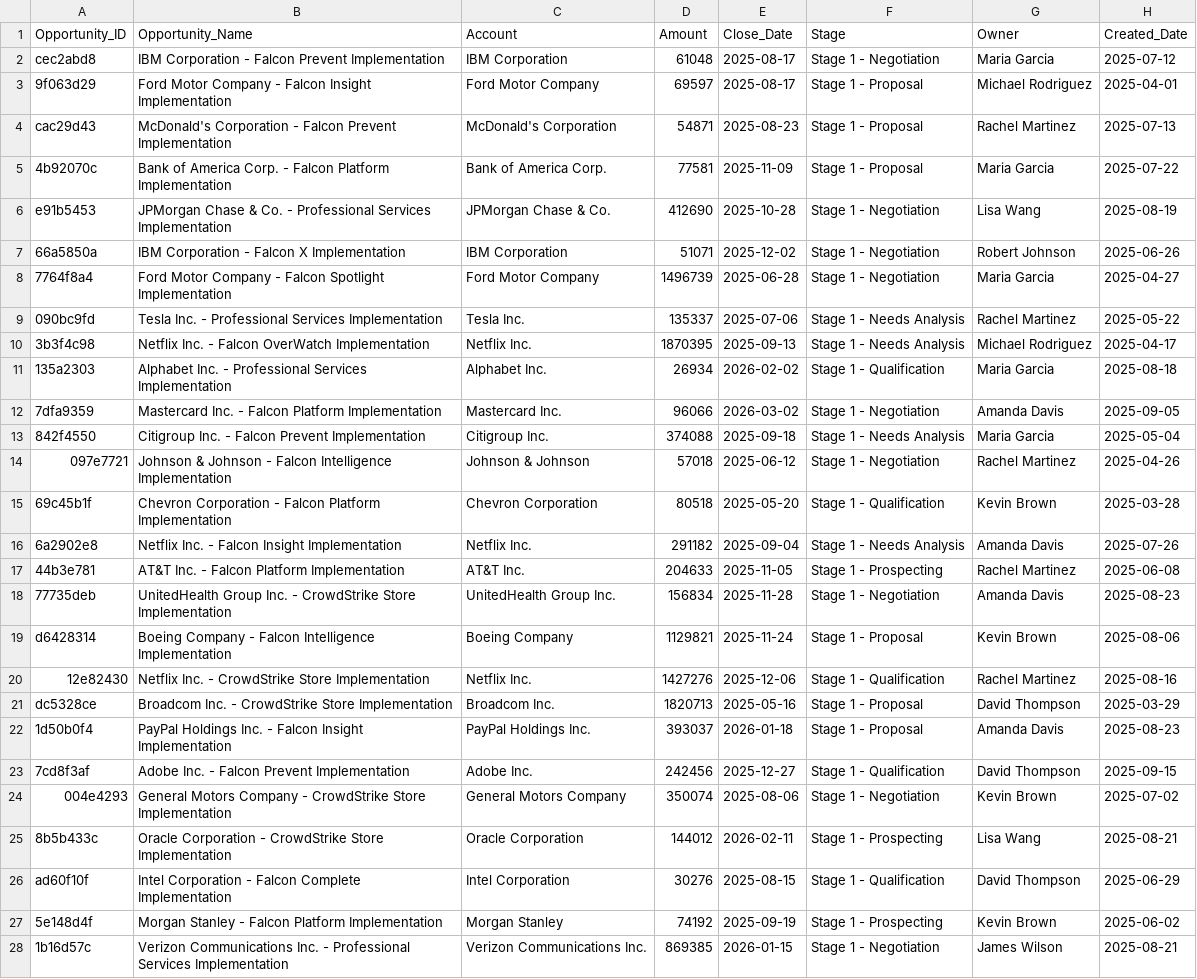
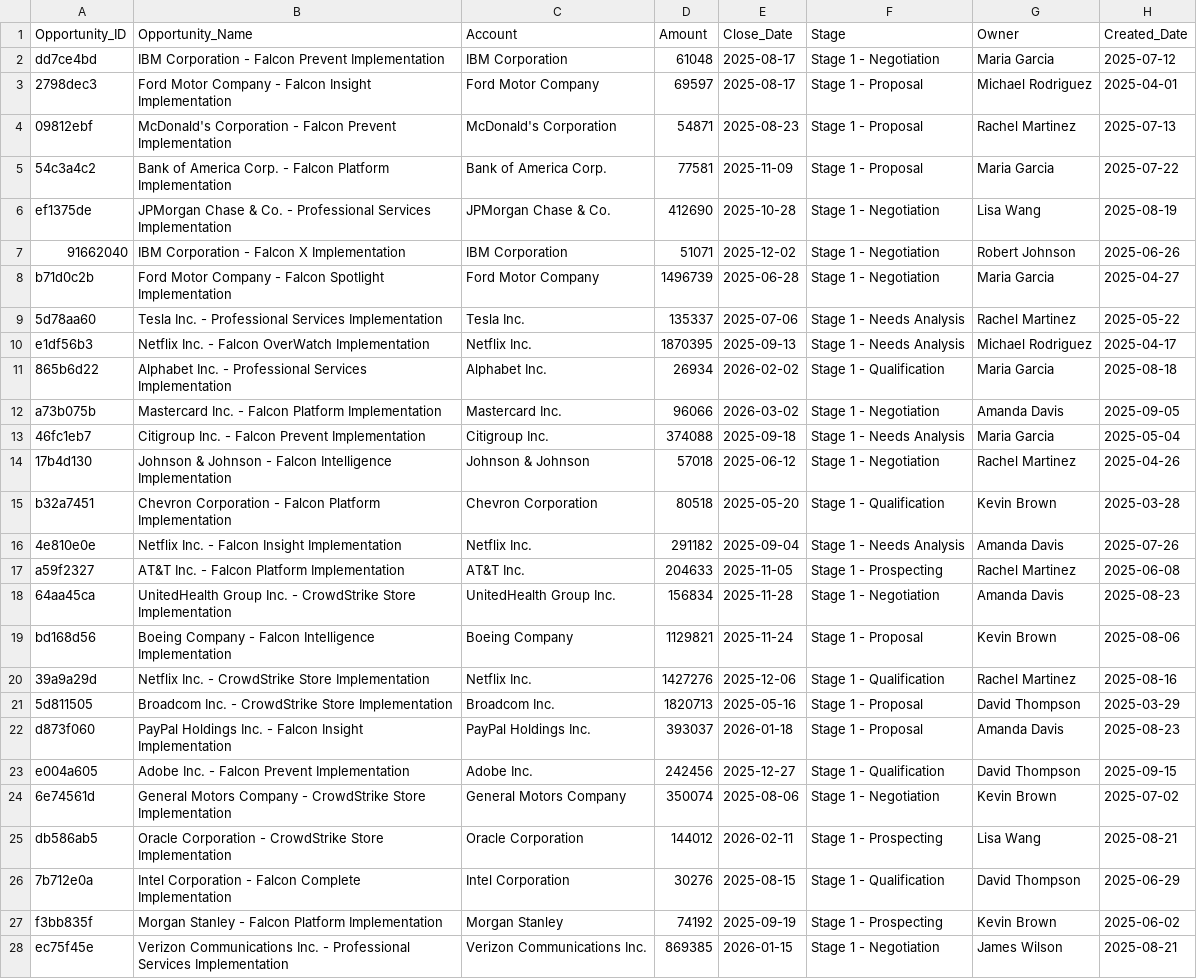
Before and after one commit to magnusbane2020/DataSynthSecure, a CSV file: synthetic_opportunities.csv, drawn as a sheet; only a part is shown; the diff covers the shown part only; the diff names each change by its address in the sheet, - before the commit and + after, or states it on an @@ line.

```diff
--- a/synthetic_opportunities.csv
+++ b/synthetic_opportunities.csv
-A2 (Opportunity_ID): cec2abd8
+A2 (Opportunity_ID): dd7ce4bd
-A3 (Opportunity_ID): 9f063d29
+A3 (Opportunity_ID): 2798dec3
-A4 (Opportunity_ID): cac29d43
+A4 (Opportunity_ID): 09812ebf
-A5 (Opportunity_ID): 4b92070c
+A5 (Opportunity_ID): 54c3a4c2
-A6 (Opportunity_ID): e91b5453
+A6 (Opportunity_ID): ef1375de
-A7 (Opportunity_ID): 66a5850a
+A7 (Opportunity_ID): 91662040
-A8 (Opportunity_ID): 7764f8a4
+A8 (Opportunity_ID): b71d0c2b
-A9 (Opportunity_ID): 090bc9fd
+A9 (Opportunity_ID): 5d78aa60
-A10 (Opportunity_ID): 3b3f4c98
+A10 (Opportunity_ID): e1df56b3
-A11 (Opportunity_ID): 135a2303
+A11 (Opportunity_ID): 865b6d22
-A12 (Opportunity_ID): 7dfa9359
+A12 (Opportunity_ID): a73b075b
-A13 (Opportunity_ID): 842f4550
+A13 (Opportunity_ID): 46fc1eb7
-A14 (Opportunity_ID): 097e7721
+A14 (Opportunity_ID): 17b4d130
-A15 (Opportunity_ID): 69c45b1f
+A15 (Opportunity_ID): b32a7451
-A16 (Opportunity_ID): 6a2902e8
+A16 (Opportunity_ID): 4e810e0e
-A17 (Opportunity_ID): 44b3e781
+A17 (Opportunity_ID): a59f2327
-A18 (Opportunity_ID): 77735deb
+A18 (Opportunity_ID): 64aa45ca
-A19 (Opportunity_ID): d6428314
+A19 (Opportunity_ID): bd168d56
-A20 (Opportunity_ID): 12e82430
+A20 (Opportunity_ID): 39a9a29d
-A21 (Opportunity_ID): dc5328ce
+A21 (Opportunity_ID): 5d811505
-A22 (Opportunity_ID): 1d50b0f4
+A22 (Opportunity_ID): d873f060
-A23 (Opportunity_ID): 7cd8f3af
+A23 (Opportunity_ID): e004a605
-A24 (Opportunity_ID): 004e4293
+A24 (Opportunity_ID): 6e74561d
-A25 (Opportunity_ID): 8b5b433c
+A25 (Opportunity_ID): db586ab5
-A26 (Opportunity_ID): ad60f10f
+A26 (Opportunity_ID): 7b712e0a
-A27 (Opportunity_ID): 5e148d4f
+A27 (Opportunity_ID): f3bb835f
-A28 (Opportunity_ID): 1b16d57c
+A28 (Opportunity_ID): ec75f45e
```
Also changed, not shown: 23 edited cells elsewhere in this file, 5 other files.
